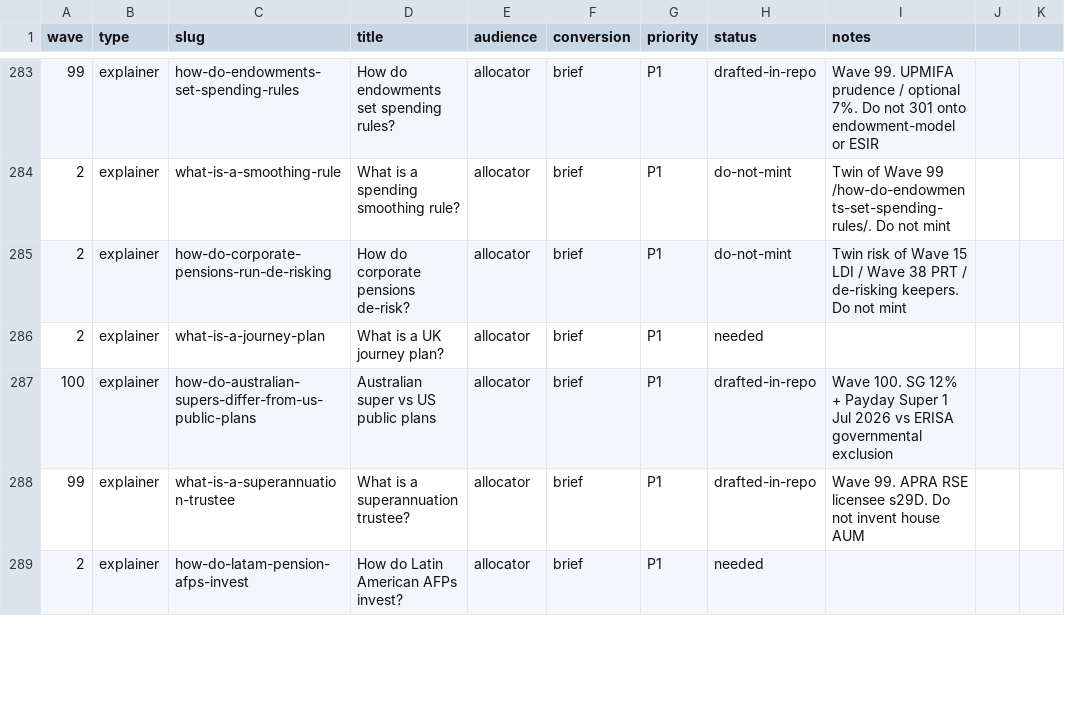
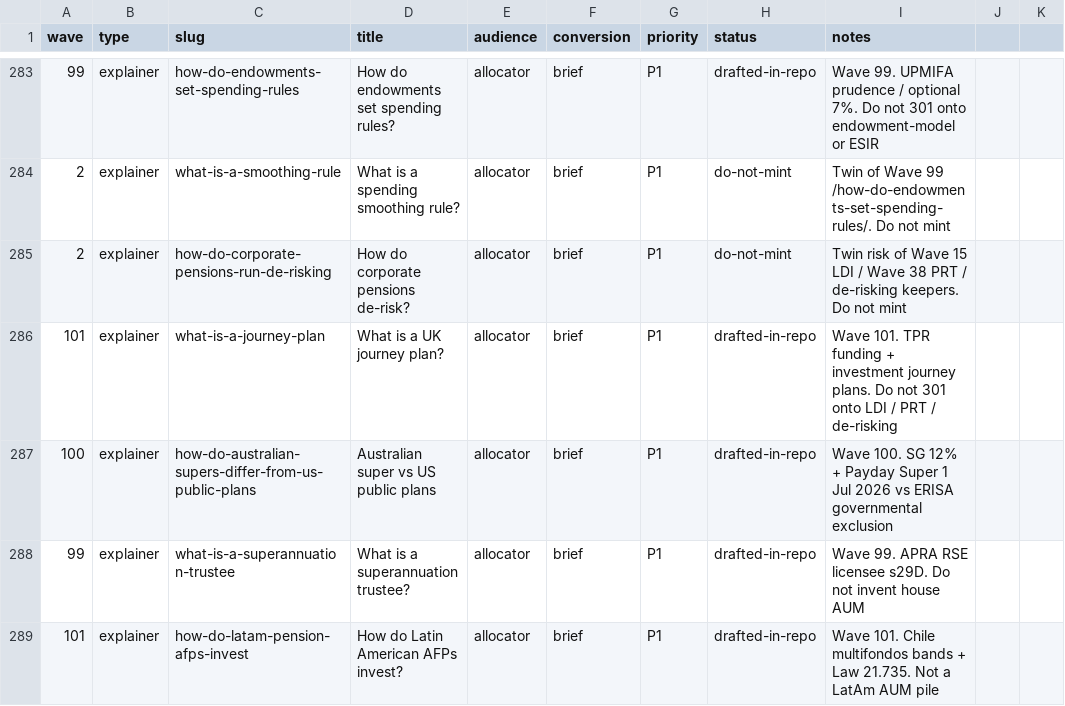
Before and after one commit to timcanada/uao-insurance-gate, a CSV file: seo-aeo/inventory/priority-slugs.csv, drawn as a sheet; only a part is shown, gaps mark what is left out; the diff covers the shown part only; the diff names each change by its address in the sheet, - before the commit and + after, or states it on an @@ line.

```diff
--- a/seo-aeo/inventory/priority-slugs.csv
+++ b/seo-aeo/inventory/priority-slugs.csv
-A286 (wave): 2
+A286 (wave): 101
-H286 (status): needed
+H286 (status): drafted-in-repo
-I286 (notes): (empty)
+I286 (notes): Wave 101. TPR funding + investment journey plans. Do not 301 onto LDI / PRT / de-risking
-A289 (wave): 2
+A289 (wave): 101
-H289 (status): needed
+H289 (status): drafted-in-repo
-I289 (notes): (empty)
+I289 (notes): Wave 101. Chile multifondos bands + Law 21.735. Not a LatAm AUM pile
```
Also changed, not shown: 22 edited cells elsewhere in this file, seo-aeo/inventory/keyword-board.csv, 17 other files.
